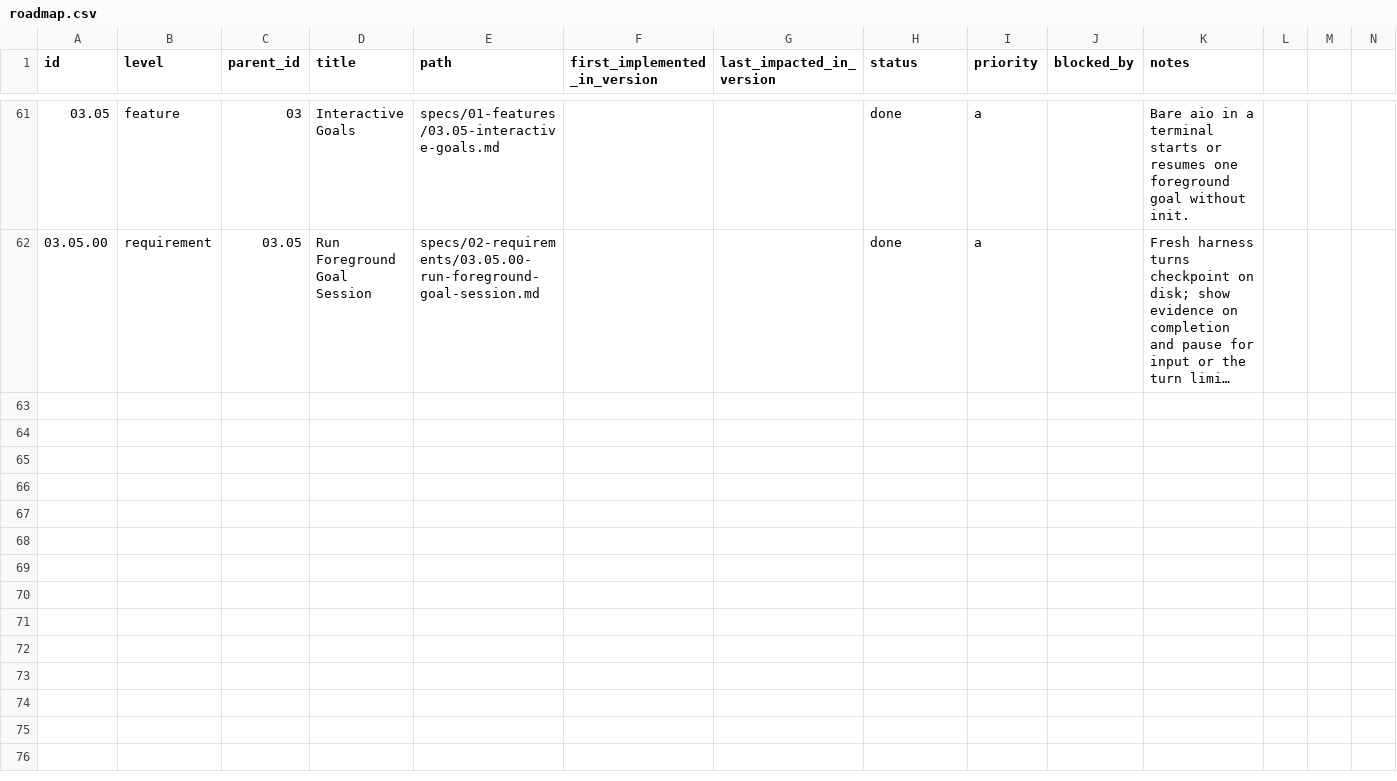
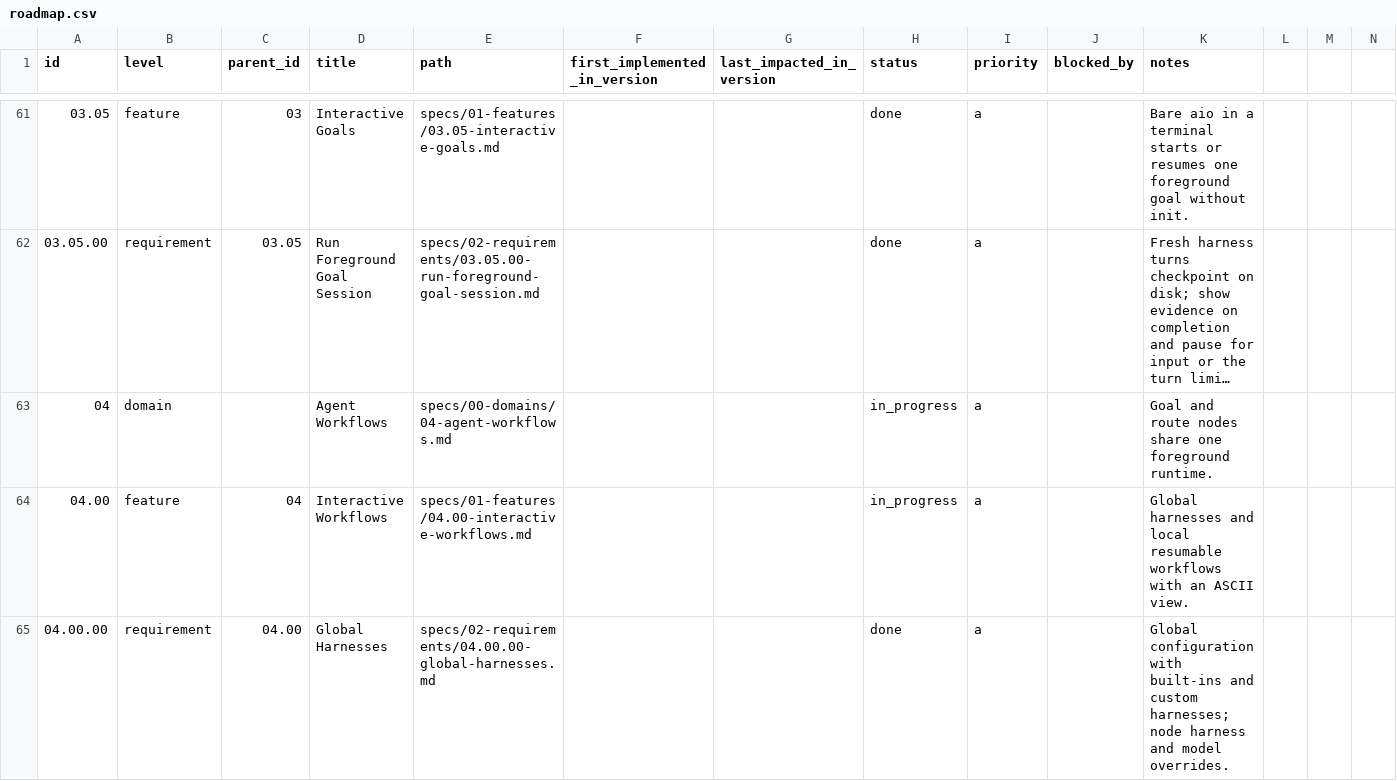
Before and after one commit to jeansordes/aio, a CSV file: specs/roadmap.csv, drawn as a sheet; only a part is shown, gaps mark what is left out; long unchanged cells end in …; rows hold the shown columns only; the diff names each change by its address in the sheet, - before the commit and + after, or states it on an @@ line.

Commit message:
feat(harnesses): configure execution globally with node overrides

```diff
--- a/specs/roadmap.csv
+++ b/specs/roadmap.csv
+row 63: 04 | domain |  | Agent Workflows | specs/00-domains/04-agent-workflows.md |  |  | in_progress | a |  | Goal and route nodes share one foreground runtime.
+row 64: 04.00 | feature | 04 | Interactive Workflows | specs/01-features/04.00-interactive-workflows.md |  |  | in_progress | a |  | Global harnesses and local resumable workflows with an ASCII view.
+row 65: 04.00.00 | requirement | 04.00 | Global Harnesses | specs/02-requirements/04.00.00-global-harnesses.md |  |  | done | a |  | Global configuration with built-ins and custom harnesses; node harness and model overrides.
```
Also changed, not shown: 5 other files.
